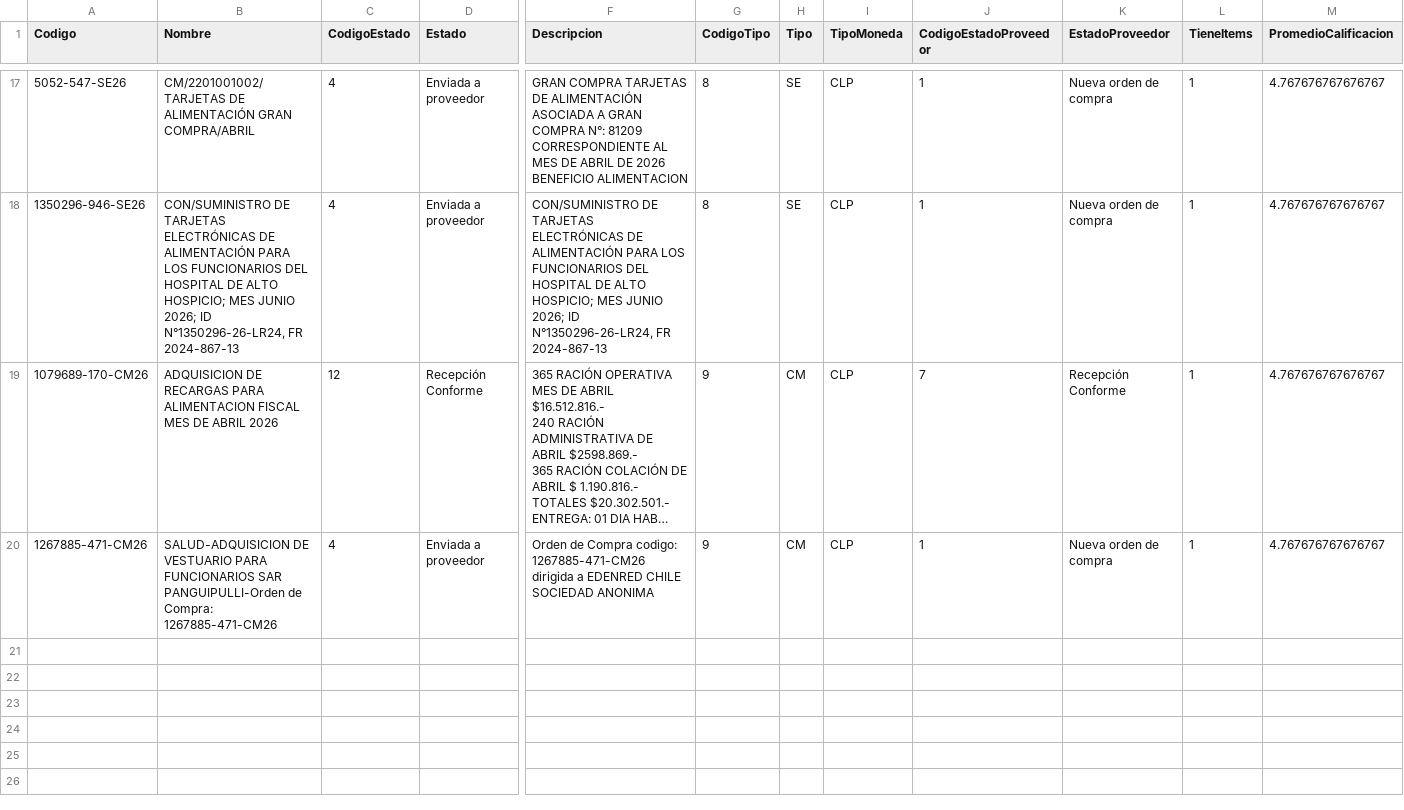
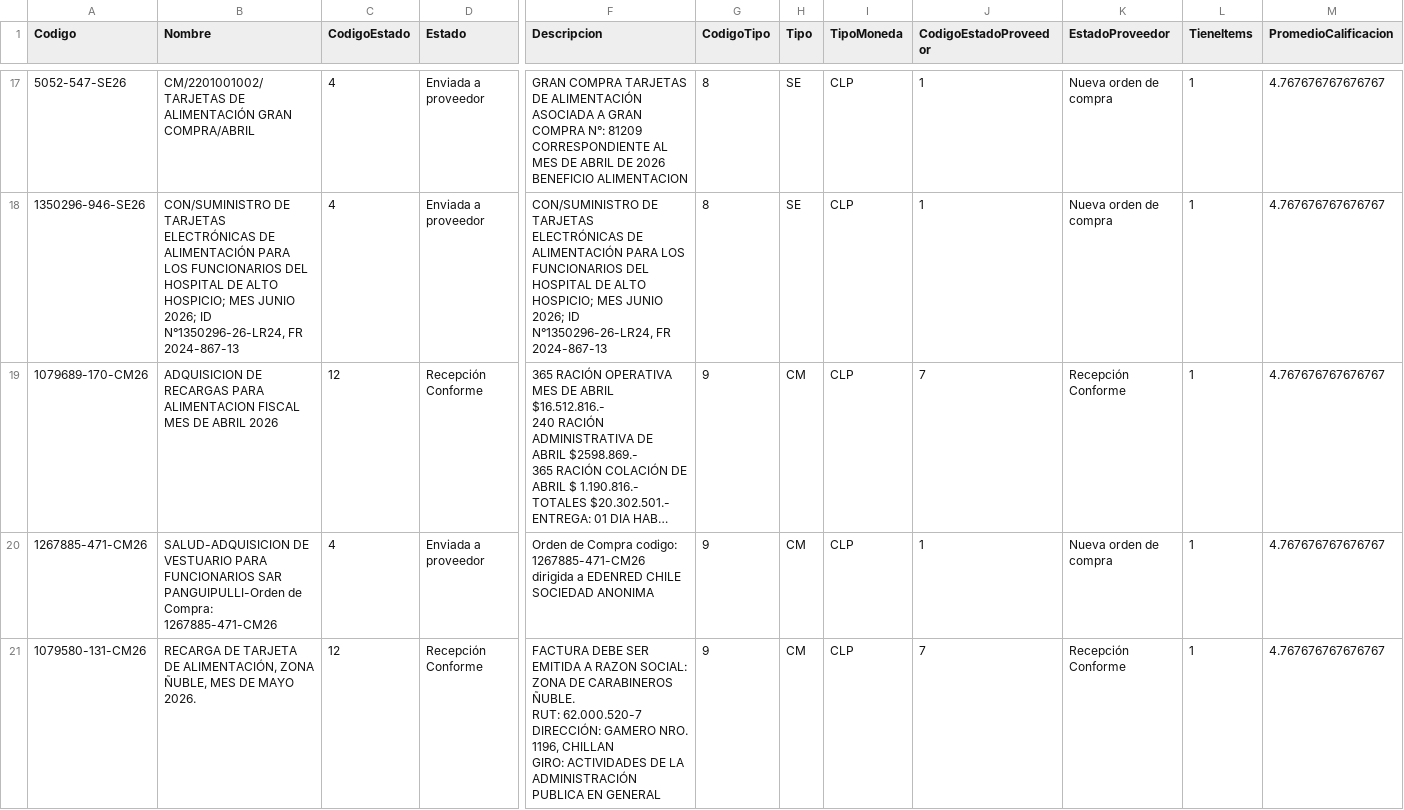
Before and after one commit to hurtadodaniel/mp, a CSV file: data/ordenes_detalle.csv, drawn as a sheet; only a part is shown, gaps mark what is left out; long unchanged cells end in …; rows hold the shown columns only; ↵ is a line break in a cell; the diff covers the shown part only; the diff names each change by its address in the sheet, - before the commit and + after, or states it on an @@ line.

```diff
--- a/data/ordenes_detalle.csv
+++ b/data/ordenes_detalle.csv
+row 21: 1079580-131-CM26 | RECARGA DE TARJETA DE ALIMENTACIÓN, ZONA ÑUBLE, MES DE MAYO 2026. | 12 | Recepción Conforme | FACTURA DEBE SER EMITIDA A RAZON SOCIAL: ↵ ZONA DE CARABINEROS ÑUBLE. ↵ RUT: 62.000.520-7 ↵ DIRECCIÓN: GAMERO NRO. 1196, CHILLAN ↵ GIRO: ACTIVIDADES DE LA ADMINISTRACIÓN PUBLICA EN GENERAL | 9 | CM | CLP | 7 | Recepción Conforme | 1 | 4.767676767676767
```
Also changed, not shown: 2 added rows elsewhere in this file, 2 other files.
